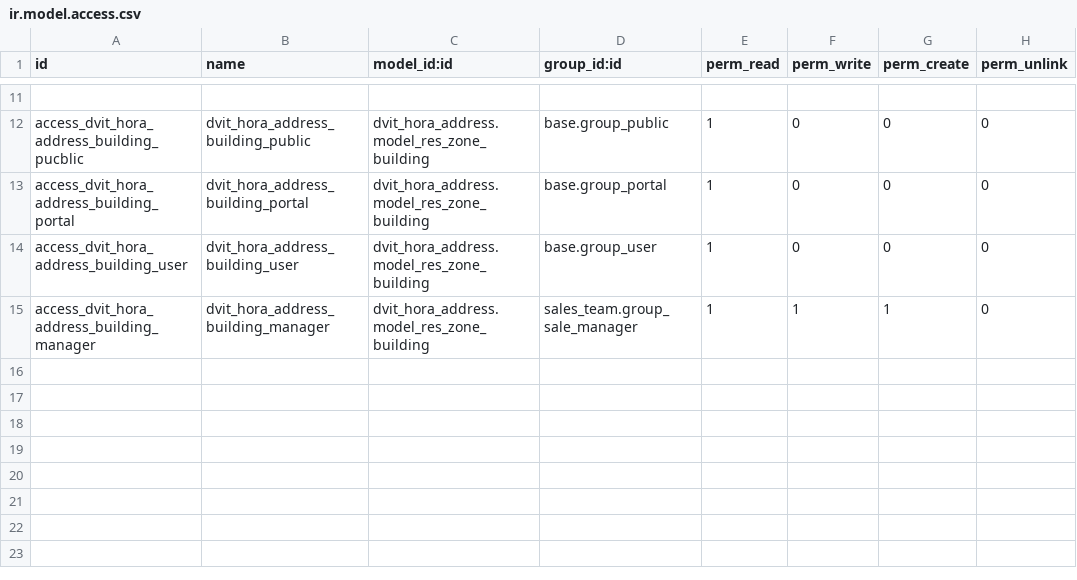
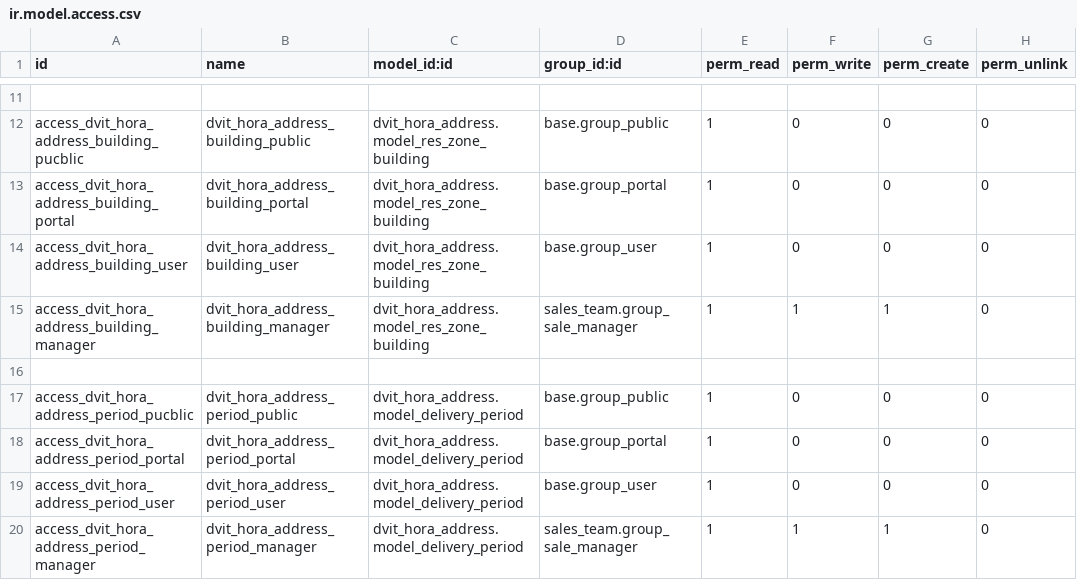
Before and after one commit to mulaudzicalvin/dvit-odoo, a CSV file: dvit_hora_address/security/ir.model.access.csv, drawn as a sheet; only a part is shown, gaps mark what is left out.

```diff
--- a/dvit_hora_address/security/ir.model.access.csv
+++ b/dvit_hora_address/security/ir.model.access.csv
@@ -15 +15,6 @@ access_dvit_hora_address_building_user,dvit_hora_address_building_user,dvit_hora
 access_dvit_hora_address_building_manager,dvit_hora_address_building_manager,dvit_hora_address.model_res_zone_building,sales_team.group_sale_manager,1,1,1,0
+,,,,,,,
+access_dvit_hora_address_period_pucblic,dvit_hora_address_period_public,dvit_hora_address.model_delivery_period,base.group_public,1,0,0,0
+access_dvit_hora_address_period_portal,dvit_hora_address_period_portal,dvit_hora_address.model_delivery_period,base.group_portal,1,0,0,0
+access_dvit_hora_address_period_user,dvit_hora_address_period_user,dvit_hora_address.model_delivery_period,base.group_user,1,0,0,0
+access_dvit_hora_address_period_manager,dvit_hora_address_period_manager,dvit_hora_address.model_delivery_period,sales_team.group_sale_manager,1,1,1,0
```
Also changed, not shown: 7 other files.
